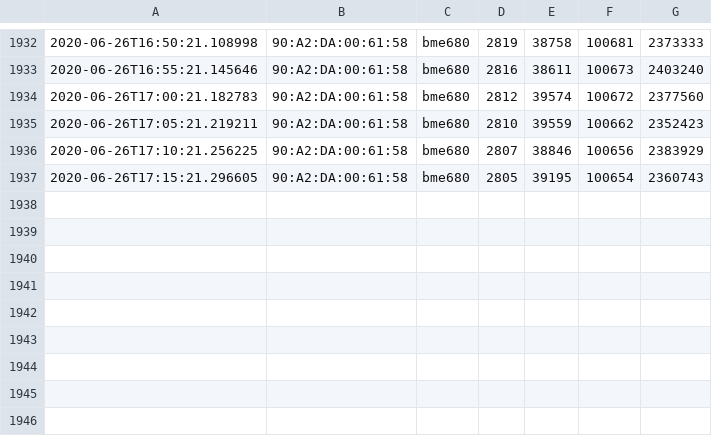
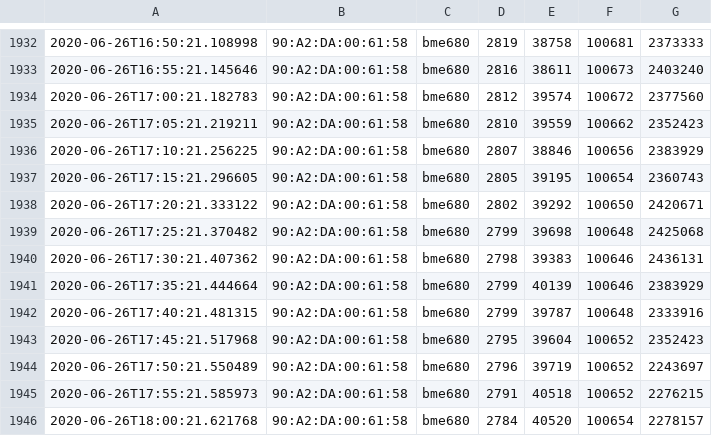
Before and after one commit to oisinmulvihill/sample_server, a CSV file: indoor_sample.csv, drawn as a sheet; only a part is shown, gaps mark what is left out; the diff names each change by its address in the sheet, - before the commit and + after, or states it on an @@ line.

Commit message:
update docs and data stored

```diff
--- a/indoor_sample.csv
+++ b/indoor_sample.csv
+row 1938: 2020-06-26T17:20:21.333122 | 90:A2:DA:00:61:58 | bme680 | 2802 | 39292 | 100650 | 2420671
+row 1939: 2020-06-26T17:25:21.370482 | 90:A2:DA:00:61:58 | bme680 | 2799 | 39698 | 100648 | 2425068
+row 1940: 2020-06-26T17:30:21.407362 | 90:A2:DA:00:61:58 | bme680 | 2798 | 39383 | 100646 | 2436131
+row 1941: 2020-06-26T17:35:21.444664 | 90:A2:DA:00:61:58 | bme680 | 2799 | 40139 | 100646 | 2383929
+row 1942: 2020-06-26T17:40:21.481315 | 90:A2:DA:00:61:58 | bme680 | 2799 | 39787 | 100648 | 2333916
+row 1943: 2020-06-26T17:45:21.517968 | 90:A2:DA:00:61:58 | bme680 | 2795 | 39604 | 100652 | 2352423
+row 1944: 2020-06-26T17:50:21.550489 | 90:A2:DA:00:61:58 | bme680 | 2796 | 39719 | 100652 | 2243697
+row 1945: 2020-06-26T17:55:21.585973 | 90:A2:DA:00:61:58 | bme680 | 2791 | 40518 | 100652 | 2276215
+row 1946: 2020-06-26T18:00:21.621768 | 90:A2:DA:00:61:58 | bme680 | 2784 | 40520 | 100654 | 2278157
```
Also changed, not shown: 1 other file.
